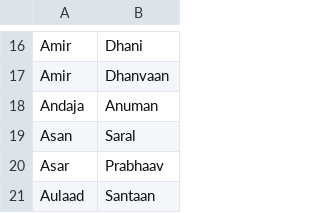
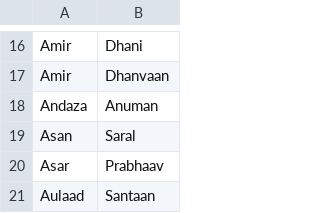
Before and after one commit to arnav-db/vishuddha, a CSV file: src/data/Hindi.csv, drawn as a sheet; only a part is shown, gaps mark what is left out.

Commit message:
Update src/data/Hindi.csv
Co-authored-by: Arnav <48169601+venusuranus@users.noreply.github.com>

```diff
--- a/src/data/Hindi.csv
+++ b/src/data/Hindi.csv
@@ -17,3 +17,3 @@ Amir,Dhani
 Amir,Dhanvaan
-Andaja,Anuman
+Andaza,Anuman
 Asan,Saral
```
